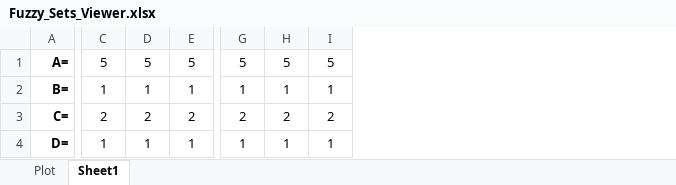
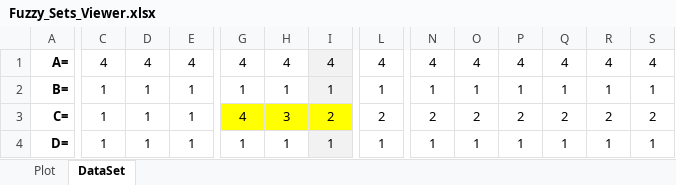
Before and after one commit to PeterFred/InvertedPendulum, an Excel workbook: Fuzzy_Sets_Viewer.xlsx, sheet DataSet, drawn as a sheet; only a part is shown, gaps mark what is left out; values as stored, in another font and other column widths than the file's, no borders; the diff covers the shown part only; the diff names each change by its address in the sheet, - before the commit and + after, or states it on an @@ line.

```diff
--- a/Fuzzy_Sets_Viewer.xlsx (sheet DataSet)
+++ b/Fuzzy_Sets_Viewer.xlsx (sheet DataSet)
-sheet tab: Sheet1
+sheet tab: DataSet
+column L, rows 1-4: 4 | 1 | 2 | 1
+column N, rows 1-4: 4 | 1 | 2 | 1
+column O, rows 1-4: 4 | 1 | 2 | 1
+column P, rows 1-4: 4 | 1 | 2 | 1
+column Q, rows 1-4: 4 | 1 | 2 | 1
+column R, rows 1-4: 4 | 1 | 2 | 1
+column S, rows 1-4: 4 | 1 | 2 | 1
-C1: 5
+C1: 4
-D1: 5
+D1: 4
-E1: 5
+E1: 4
-G1: 5
+G1: 4
-H1: 5
+H1: 4
-I1: 5
+I1: 4
-I1:I2 fill: none
+I1:I2 fill: #F2F2F2
-C3: 2
+C3: 1
-D3: 2
+D3: 1
-E3: 2
+E3: 1
-G3: 2
+G3: 4
-G3:I3 fill: none
+G3:I3 fill: #FFFF00
-H3: 2
+H3: 3
-I4 fill: none
+I4 fill: #F2F2F2
```
Also changed, not shown: 91 edited cells and cell formats elsewhere in this sheet, sheet Plot, charts or pictures, 6 other files.
